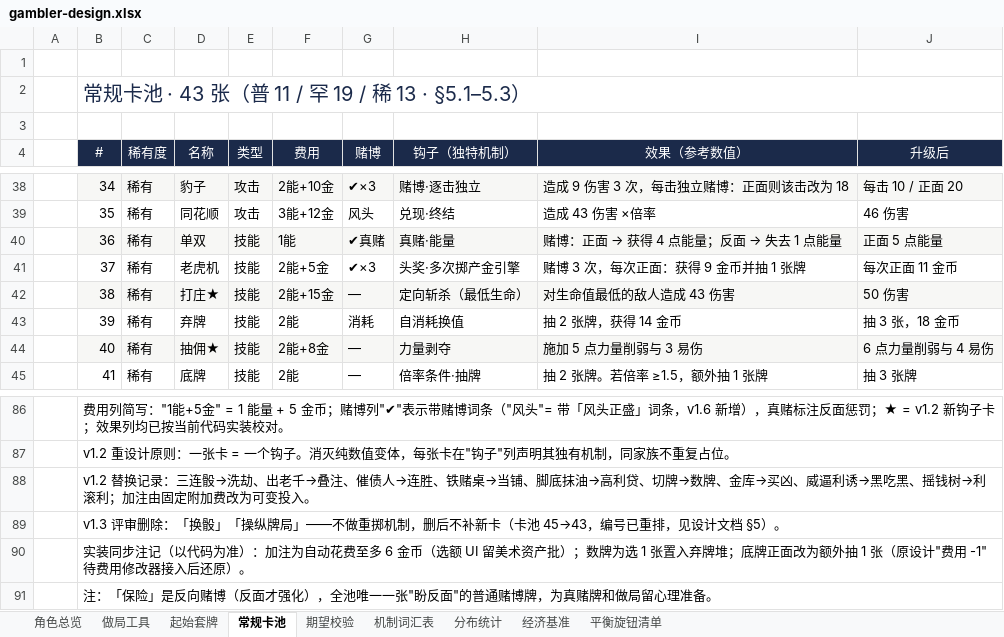
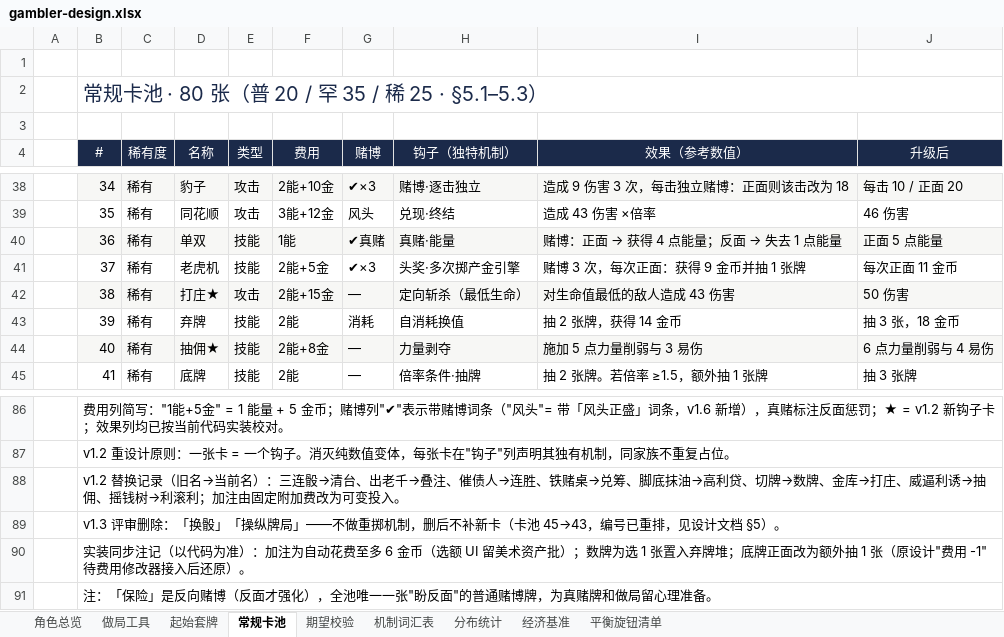
Before and after one commit to hknnn99222/sts2-mod, an Excel workbook: docs/design/gambler-design.xlsx, sheet 常规卡池, drawn as a sheet; only a part is shown, gaps mark what is left out; values as stored, in another font and other column widths than the file's, no borders; the diff names each change by its address in the sheet, - before the commit and + after, or states it on an @@ line.

```diff
--- a/docs/design/gambler-design.xlsx (sheet 常规卡池)
+++ b/docs/design/gambler-design.xlsx (sheet 常规卡池)
-B2 (#): 常规卡池 · 43 张（普 11 / 罕 19 / 稀 13 · §5.1–5.3）
+B2 (#): 常规卡池 · 80 张（普 20 / 罕 35 / 稀 25 · §5.1–5.3）
-E42 (类型): 技能
+E42 (类型): 攻击
-B88 (#): …替换记录：三连骰→洗劫、出老千→叠注、催债人→连胜、铁赌桌→当铺、脚底抹油→高利贷、切牌→数牌、金库→买凶、威逼利诱→黑吃黑、摇钱树…
+B88 (#): …替换记录（旧名→当前名）：三连骰→清台、出老千→叠注、催债人→连胜、铁赌桌→兑筹、脚底抹油→高利贷、切牌→数牌、金库→打庄、威逼利诱→抽佣、摇钱树…
```
Also changed, not shown: sheet 期望校验, sheet 分布统计, sheet 角色总览, sheet 平衡旋钮清单, sheet 起始套牌, docs/design/gambler-cards.xlsx, 2 other files.
